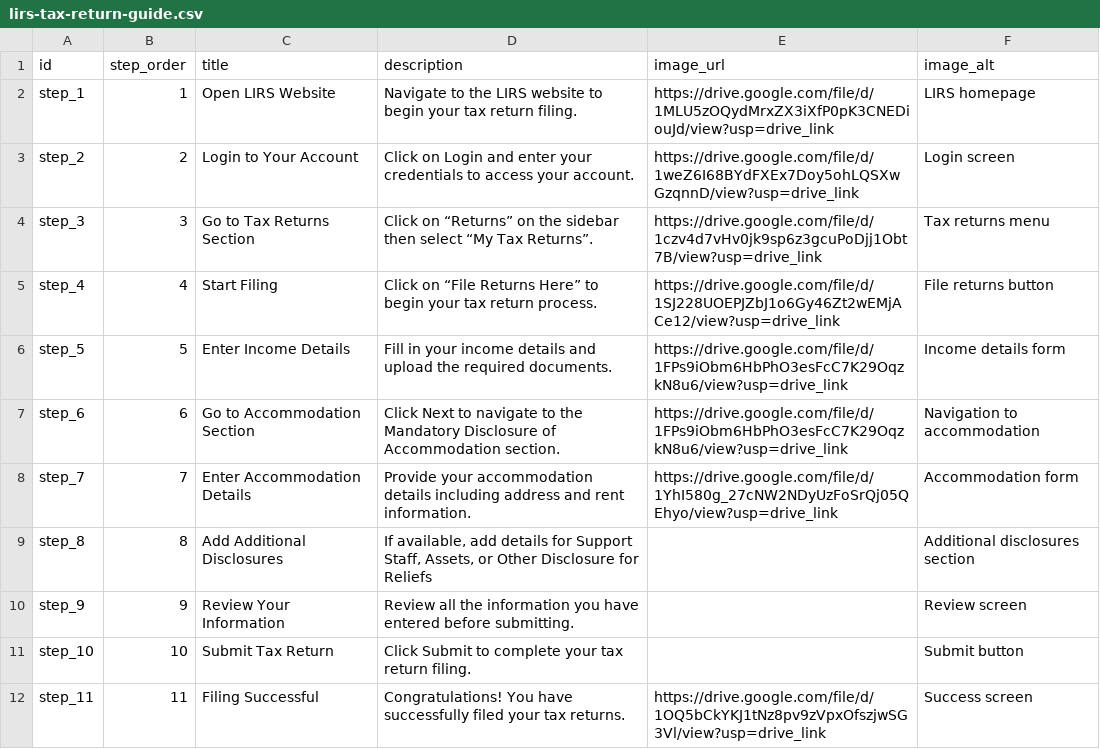
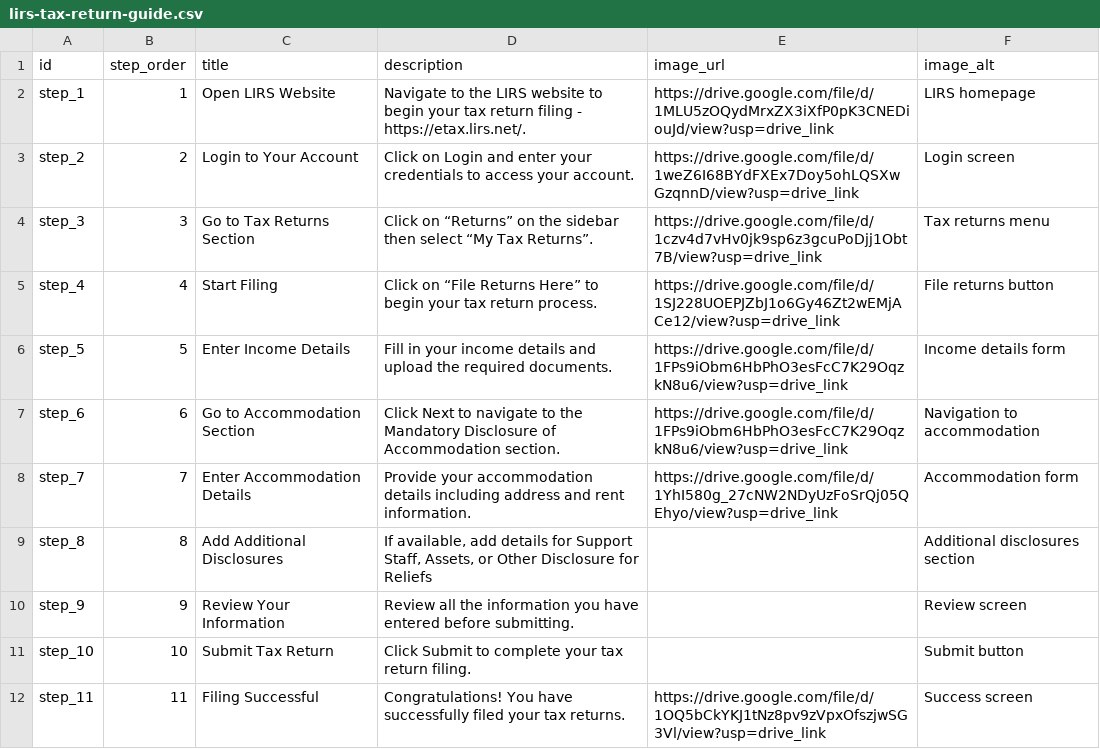
Before and after one commit to Buka-YTOD/easy-tax, a CSV file: src/assets/lirs-tax-return-guide.csv, drawn as a sheet.

```diff
--- a/src/assets/lirs-tax-return-guide.csv
+++ b/src/assets/lirs-tax-return-guide.csv
@@ -1,3 +1,3 @@
 id,step_order,title,description,image_url,image_alt
-step_1,1,Open LIRS Website,Navigate to the LIRS website to begin your tax return filing.,https://drive.google.com/file/d/1MLU5zOQydMrxZX3iXfP0pK3CNEDiouJd/view?usp=drive_link,LIRS homepage
+step_1,1,Open LIRS Website,Navigate to the LIRS website to begin your tax return filing - https://etax.lirs.net/.,https://drive.google.com/file/d/1MLU5zOQydMrxZX3iXfP0pK3CNEDiouJd/view?usp=drive_link,LIRS homepage
 step_2,2,Login to Your Account,Click on Login and enter your credentials to access your account.,https://drive.google.com/file/d/1weZ6I68BYdFXEx7Doy5ohLQSXwGzqnnD/view?usp=drive_link,Login screen
```
